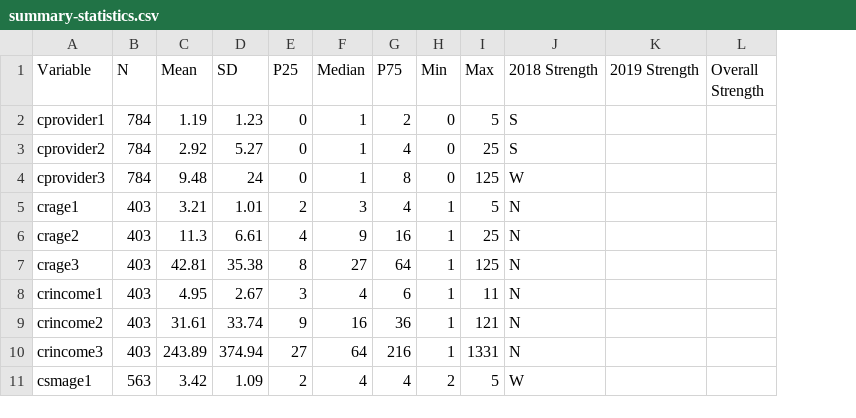
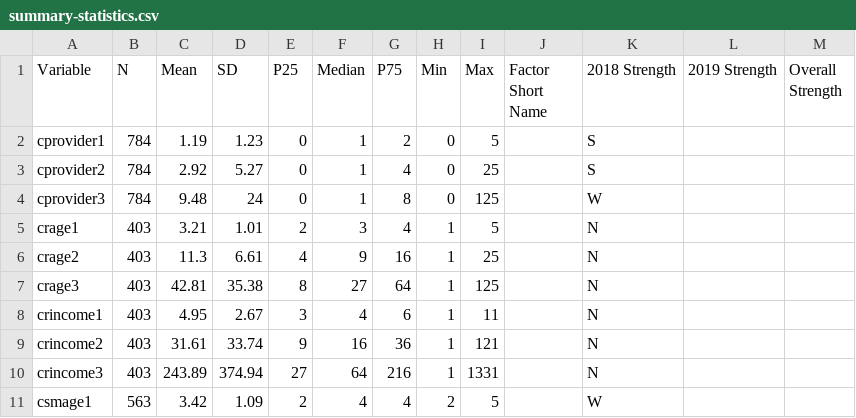
Before and after one commit to Vandivier/research-dissertation-case-for-alt-ed, a CSV file: papers/alt-ed-survey/190201-feb-survey-monkey/data/stata/summary-statistics.csv, drawn as a sheet; only a part is shown; the diff names each change by its address in the sheet, - before the commit and + after, or states it on an @@ line.

Commit message:
paper wip

```diff
--- a/papers/alt-ed-survey/190201-feb-survey-monkey/data/stata/summary-statistics.csv
+++ b/papers/alt-ed-survey/190201-feb-survey-monkey/data/stata/summary-statistics.csv
+column J (Factor Short Name), empty
```
Also changed, not shown: 2 other files.
